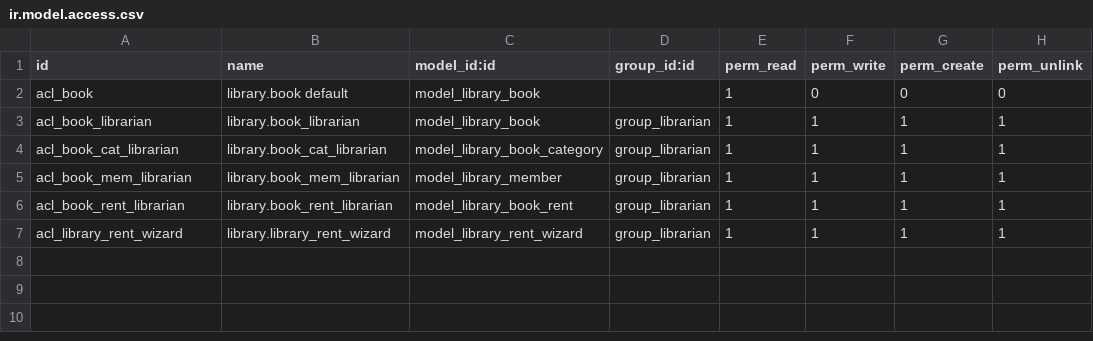
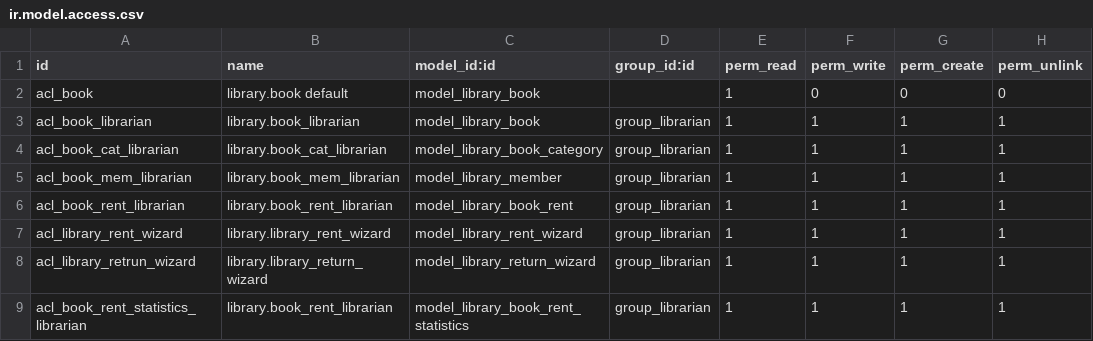
Before and after one commit to sukh2006onGmail/odoo14, a CSV file: addons/mylib/security/ir.model.access.csv, drawn as a sheet; the diff names each change by its address in the sheet, - before the commit and + after, or states it on an @@ line.

```diff
--- a/addons/mylib/security/ir.model.access.csv
+++ b/addons/mylib/security/ir.model.access.csv
+row 8: acl_library_retrun_wizard | library.library_return_wizard | model_library_return_wizard | group_librarian | 1 | 1 | 1 | 1
+row 9: acl_book_rent_statistics_librarian | library.book_rent_librarian | model_library_book_rent_statistics | group_librarian | 1 | 1 | 1 | 1
```
Also changed, not shown: 5 other files.
